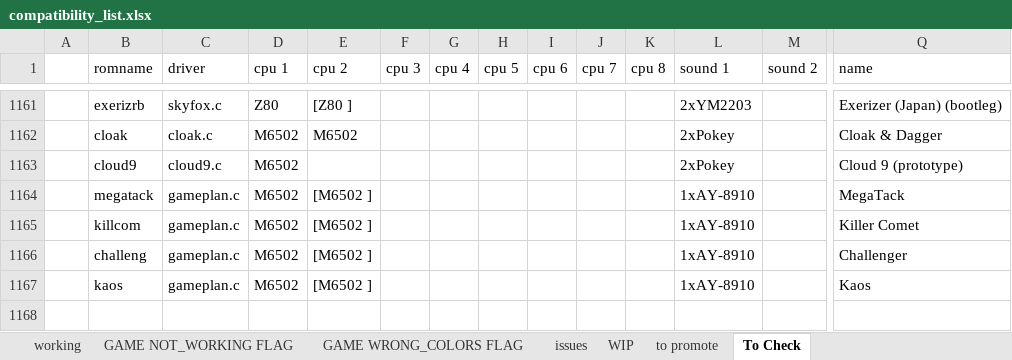
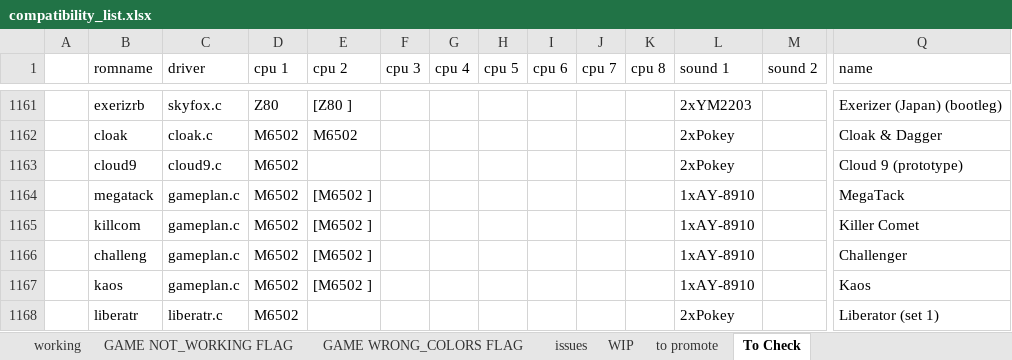
Before and after one commit to javaemus/arcadeflex056, an Excel workbook: compatibility_list.xlsx, sheet To Check, drawn as a sheet; only a part is shown, gaps mark what is left out; values as stored, in another font and other column widths than the file's, no borders; rows hold the shown columns only; the diff names each change by its address in the sheet, - before the commit and + after, or states it on an @@ line.

Commit message:
added liberatr non working driver

```diff
--- a/compatibility_list.xlsx (sheet To Check)
+++ b/compatibility_list.xlsx (sheet To Check)
+row 1168:  | liberatr | liberatr.c | M6502 |  |  |  |  |  |  |  | 2xPokey |  | Liberator (set 1)
```
Also changed, not shown: sheet WIP, 4 other files.
